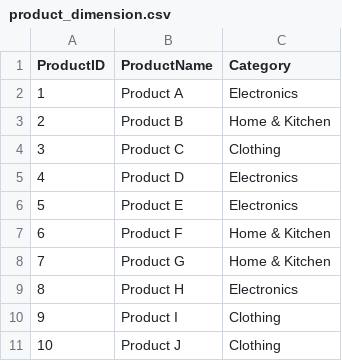
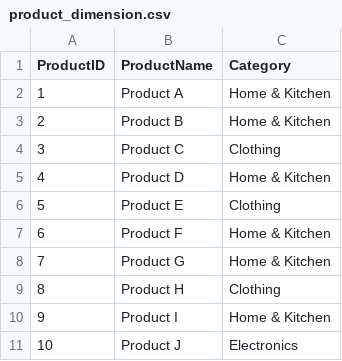
Before and after one commit to AlessandroBeninatiT4V/Python, a CSV file: product_dimension.csv, drawn as a sheet.

```diff
--- a/product_dimension.csv
+++ b/product_dimension.csv
@@ -1,11 +1,11 @@
 ProductID,ProductName,Category
-1,Product A,Electronics
+1,Product A,Home & Kitchen
 2,Product B,Home & Kitchen
 3,Product C,Clothing
-4,Product D,Electronics
-5,Product E,Electronics
+4,Product D,Home & Kitchen
+5,Product E,Clothing
 6,Product F,Home & Kitchen
 7,Product G,Home & Kitchen
-8,Product H,Electronics
-9,Product I,Clothing
-10,Product J,Clothing
+8,Product H,Clothing
+9,Product I,Home & Kitchen
+10,Product J,Electronics
```
Also changed, not shown: customer_dimension.csv, sales_data.csv.
